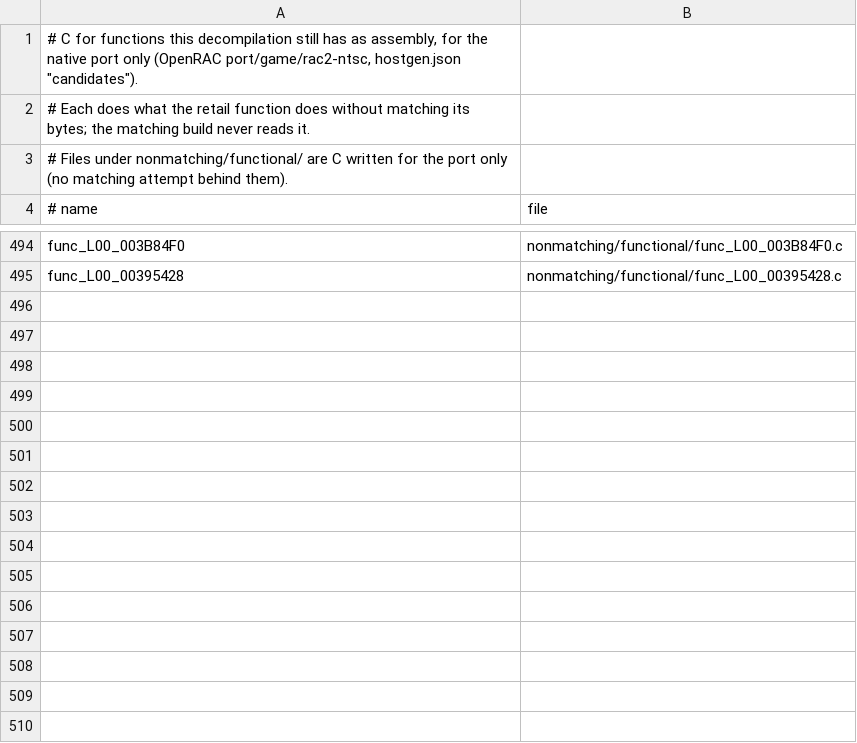
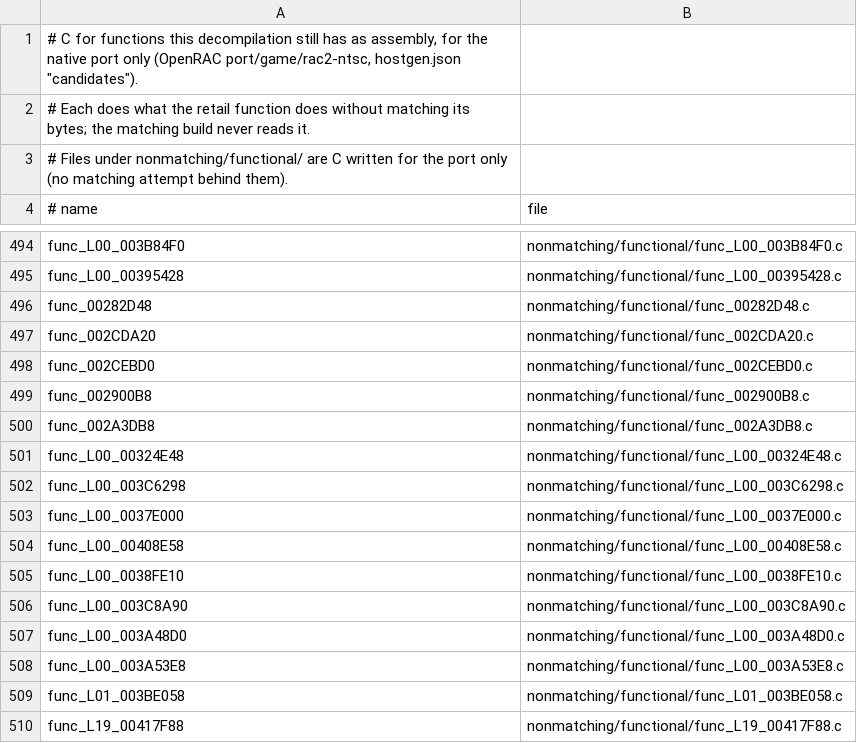
Before and after one commit to OpenRAC/rac2-decomp, a TSV file: nonmatching/functional.tsv, drawn as a sheet; only a part is shown, gaps mark what is left out; the diff names each change by its address in the sheet, - before the commit and + after, or states it on an @@ line.

Commit message:
feat(functional): backfill fifteen more routines the wide census reaches
The vector scale func_00282D48, two HUD text and menu page draws, the
HUD bar overlay func_002900B8, the joint translation copy func_002A3DB8,
and level 0's view targeting, link drops, charged and hover gadgets, the
two-stage blast, the beam weapon, the lock-on missile, the joint beam,
level 1's flyer steering and level 19's beam emitter. SAME with the fixed
gate on the calls the wide census scripts captured (shared level 0 rows
in other levels through copies with those levels' data addresses); every
unrun block read against retail. func_002A3DB8's matched caller func_0029FD48
still calls func_002A3DB8 with one argument where retail passes four
through: noted, not changed in matched src.

```diff
--- a/nonmatching/functional.tsv
+++ b/nonmatching/functional.tsv
+row 496: func_00282D48 | nonmatching/functional/func_00282D48.c
+row 497: func_002CDA20 | nonmatching/functional/func_002CDA20.c
+row 498: func_002CEBD0 | nonmatching/functional/func_002CEBD0.c
+row 499: func_002900B8 | nonmatching/functional/func_002900B8.c
+row 500: func_002A3DB8 | nonmatching/functional/func_002A3DB8.c
+row 501: func_L00_00324E48 | nonmatching/functional/func_L00_00324E48.c
+row 502: func_L00_003C6298 | nonmatching/functional/func_L00_003C6298.c
+row 503: func_L00_0037E000 | nonmatching/functional/func_L00_0037E000.c
+row 504: func_L00_00408E58 | nonmatching/functional/func_L00_00408E58.c
+row 505: func_L00_0038FE10 | nonmatching/functional/func_L00_0038FE10.c
+row 506: func_L00_003C8A90 | nonmatching/functional/func_L00_003C8A90.c
+row 507: func_L00_003A48D0 | nonmatching/functional/func_L00_003A48D0.c
+row 508: func_L00_003A53E8 | nonmatching/functional/func_L00_003A53E8.c
+row 509: func_L01_003BE058 | nonmatching/functional/func_L01_003BE058.c
+row 510: func_L19_00417F88 | nonmatching/functional/func_L19_00417F88.c
```
Also changed, not shown: 15 other files.
